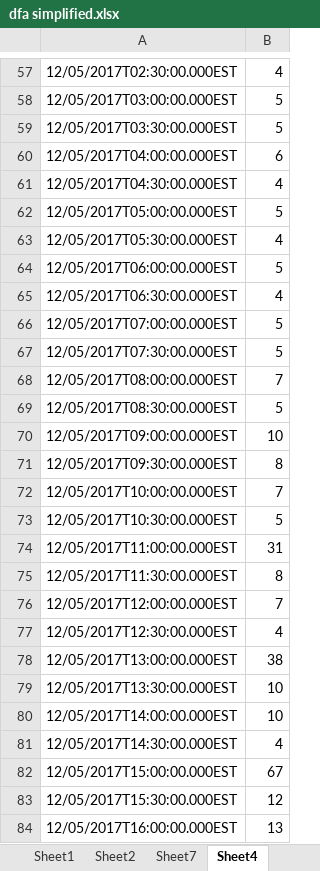
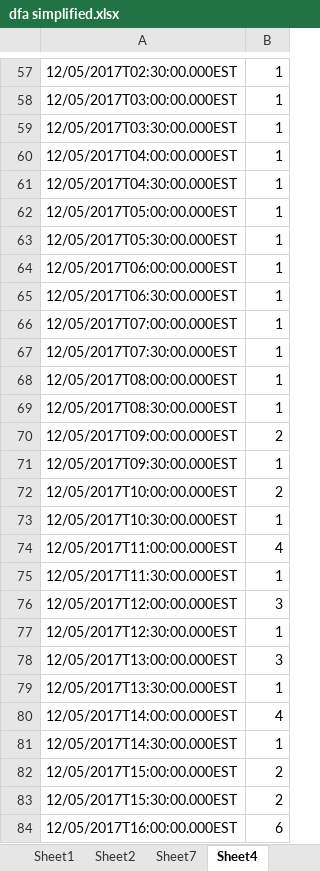
Before and after one commit to gpiotti/minizinc_forecast, an Excel workbook: dfa simplified.xlsx, sheet Sheet4, drawn as a sheet; only a part is shown, gaps mark what is left out; values as stored, in another font and other column widths than the file's, no borders; the diff covers the shown part only; the diff names each change by its address in the sheet, - before the commit and + after, or states it on an @@ line.

```diff
--- a/dfa simplified.xlsx (sheet Sheet4)
+++ b/dfa simplified.xlsx (sheet Sheet4)
-B57: 4
+B57: 1
-B58:B59: 5
+B58:B59: 1
-B60: 6
+B60: 1
-B61: 4
+B61: 1
-B62: 5
+B62: 1
-B63: 4
+B63: 1
-B64: 5
+B64: 1
-B65: 4
+B65: 1
-B66:B67: 5
+B66:B67: 1
-B68: 7
+B68: 1
-B69: 5
+B69: 1
-B70: 10
+B70: 2
-B71: 8
+B71: 1
-B72: 7
+B72: 2
-B73: 5
+B73: 1
-B74: 31
+B74: 4
-B75: 8
+B75: 1
-B76: 7
+B76: 3
-B77: 4
+B77: 1
-B78: 38
+B78: 3
-B79: 10
+B79: 1
-B80: 10
+B80: 4
-B81: 4
+B81: 1
-B82: 67
+B82: 2
-B83: 12
+B83: 2
-B84: 13
+B84: 6
```
Also changed, not shown: 2 added rows, 2 removed rows and 309 edited cells elsewhere in this sheet, sheet Sheet5, other sheet tabs, 3 other files.
